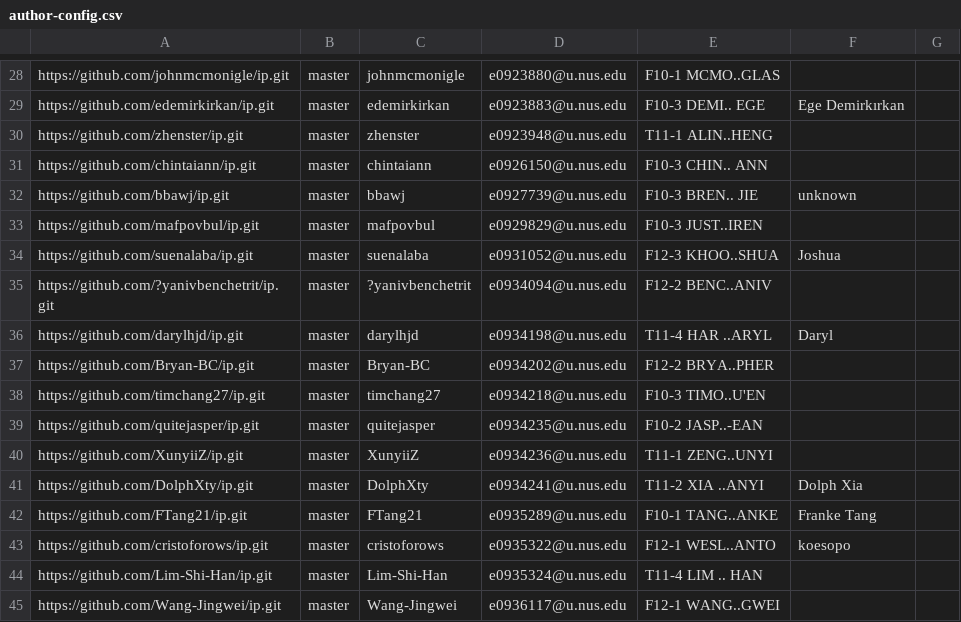
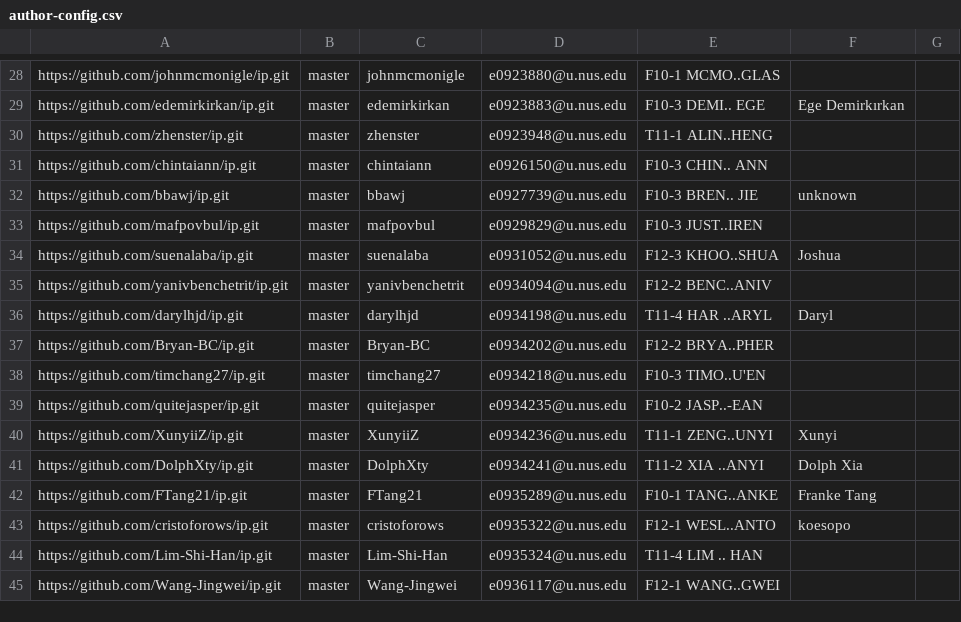
Before and after one commit to nus-cs2113-AY2122S2/ip-dashboard, a CSV file: configs/author-config.csv, drawn as a sheet; only a part is shown, gaps mark what is left out.

Commit message:
Update configs

```diff
--- a/configs/author-config.csv
+++ b/configs/author-config.csv
@@ -34,3 +34,3 @@ https://github.com/mafpovbul/ip.git,master,mafpovbul,e0929829@u.nus.edu,F10-3 JU
 https://github.com/suenalaba/ip.git,master,suenalaba,e0931052@u.nus.edu,F12-3 KHOO..SHUA,Joshua,
-https://github.com/?yanivbenchetrit/ip.git,master,?yanivbenchetrit,e0934094@u.nus.edu,F12-2 BENC..ANIV,,
+https://github.com/yanivbenchetrit/ip.git,master,yanivbenchetrit,e0934094@u.nus.edu,F12-2 BENC..ANIV,,
 https://github.com/darylhjd/ip.git,master,darylhjd,e0934198@u.nus.edu,T11-4 HAR ..ARYL,Daryl,
@@ -39,3 +39,3 @@ https://github.com/timchang27/ip.git,master,timchang27,e0934218@u.nus.edu,F10-3
 https://github.com/quitejasper/ip.git,master,quitejasper,e0934235@u.nus.edu,F10-2 JASP..-EAN,,
-https://github.com/XunyiiZ/ip.git,master,XunyiiZ,e0934236@u.nus.edu,T11-1 ZENG..UNYI,,
+https://github.com/XunyiiZ/ip.git,master,XunyiiZ,e0934236@u.nus.edu,T11-1 ZENG..UNYI,Xunyi,
 https://github.com/DolphXty/ip.git,master,DolphXty,e0934241@u.nus.edu,T11-2 XIA ..ANYI,Dolph Xia,
```
Also changed, not shown: configs/repo-config.csv.
